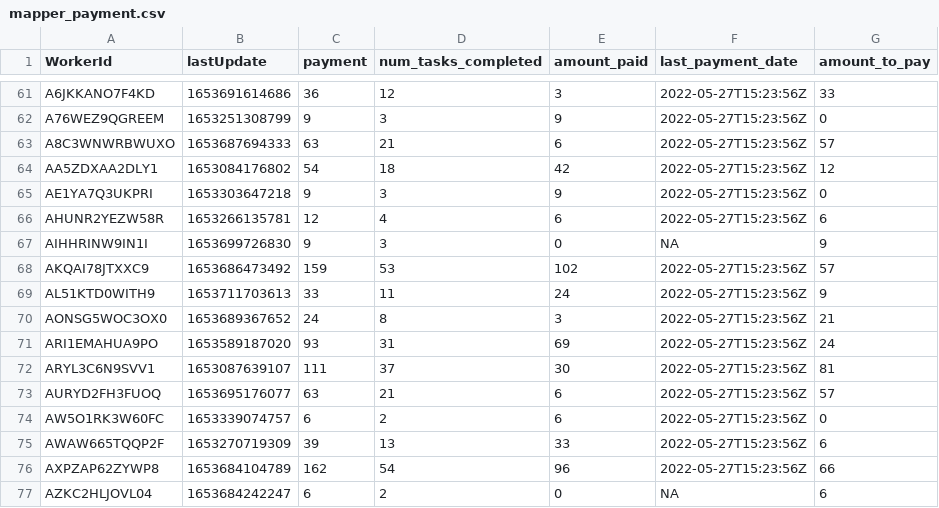
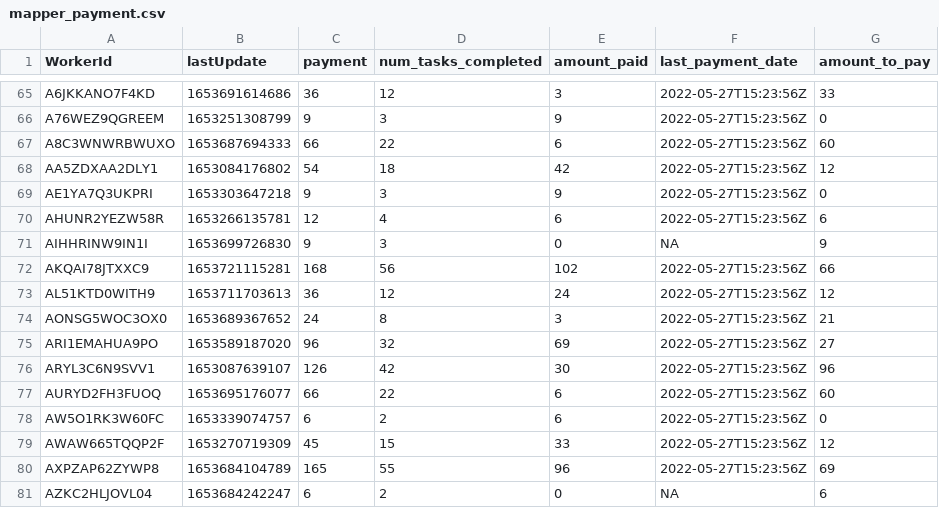
Before and after one commit to Watts-Lab/task-mapping, a CSV file: survey_workflows/mapper_payment.csv, drawn as a sheet; only a part is shown, gaps mark what is left out; the diff covers the shown part only.

```diff
--- a/survey_workflows/mapper_payment.csv
+++ b/survey_workflows/mapper_payment.csv
@@ -62,3 +66,3 @@ A6JKKANO7F4KD,1653691614686,36,12,3,2022-05-27T15:23:56Z,33
 A76WEZ9QGREEM,1653251308799,9,3,9,2022-05-27T15:23:56Z,0
-A8C3WNWRBWUXO,1653687694333,63,21,6,2022-05-27T15:23:56Z,57
+A8C3WNWRBWUXO,1653687694333,66,22,6,2022-05-27T15:23:56Z,60
 AA5ZDXAA2DLY1,1653084176802,54,18,42,2022-05-27T15:23:56Z,12
@@ -67,11 +71,11 @@ AHUNR2YEZW58R,1653266135781,12,4,6,2022-05-27T15:23:56Z,6
 AIHHRINW9IN1I,1653699726830,9,3,0,NA,9
-AKQAI78JTXXC9,1653686473492,159,53,102,2022-05-27T15:23:56Z,57
-AL51KTD0WITH9,1653711703613,33,11,24,2022-05-27T15:23:56Z,9
+AKQAI78JTXXC9,1653721115281,168,56,102,2022-05-27T15:23:56Z,66
+AL51KTD0WITH9,1653711703613,36,12,24,2022-05-27T15:23:56Z,12
 AONSG5WOC3OX0,1653689367652,24,8,3,2022-05-27T15:23:56Z,21
-ARI1EMAHUA9PO,1653589187020,93,31,69,2022-05-27T15:23:56Z,24
-ARYL3C6N9SVV1,1653087639107,111,37,30,2022-05-27T15:23:56Z,81
-AURYD2FH3FUOQ,1653695176077,63,21,6,2022-05-27T15:23:56Z,57
+ARI1EMAHUA9PO,1653589187020,96,32,69,2022-05-27T15:23:56Z,27
+ARYL3C6N9SVV1,1653087639107,126,42,30,2022-05-27T15:23:56Z,96
+AURYD2FH3FUOQ,1653695176077,66,22,6,2022-05-27T15:23:56Z,60
 AW5O1RK3W60FC,1653339074757,6,2,6,2022-05-27T15:23:56Z,0
-AWAW665TQQP2F,1653270719309,39,13,33,2022-05-27T15:23:56Z,6
-AXPZAP62ZYWP8,1653684104789,162,54,96,2022-05-27T15:23:56Z,66
+AWAW665TQQP2F,1653270719309,45,15,33,2022-05-27T15:23:56Z,12
+AXPZAP62ZYWP8,1653684104789,165,55,96,2022-05-27T15:23:56Z,69
 AZKC2HLJOVL04,1653684242247,6,2,0,NA,6
```
Also changed, not shown: 4 added rows and 51 edited cells elsewhere in this file, task_map.csv, 6 other files.
